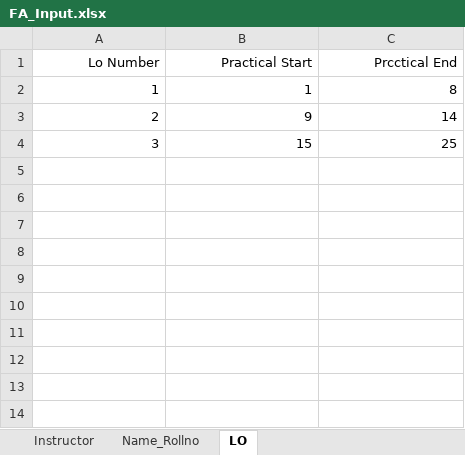
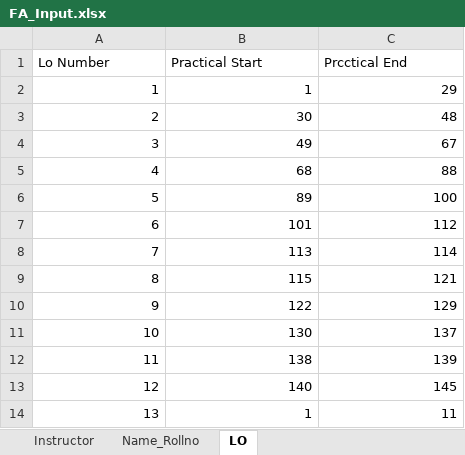
Before and after one commit to docostar/itifa, an Excel workbook: FA_Input.xlsx, sheet LO, drawn as a sheet; values as stored, in another font and other column widths than the file's, no borders; the diff names each change by its address in the sheet, - before the commit and + after, or states it on an @@ line.

```diff
--- a/FA_Input.xlsx (sheet LO)
+++ b/FA_Input.xlsx (sheet LO)
-A1:C1 alignment: right
+A1:C1 alignment: left
-C2 (Prcctical End): 8
+C2 (Prcctical End): 29
-B3 (Practical Start): 9
+B3 (Practical Start): 30
-C3 (Prcctical End): 14
+C3 (Prcctical End): 48
-B4 (Practical Start): 15
+B4 (Practical Start): 49
-C4 (Prcctical End): 25
+C4 (Prcctical End): 67
+row 5: 4 | 68 | 88
+row 6: 5 | 89 | 100
+row 7: 6 | 101 | 112
+row 8: 7 | 113 | 114
+row 9: 8 | 115 | 121
+row 10: 9 | 122 | 129
+row 11: 10 | 130 | 137
+row 12: 11 | 138 | 139
+row 13: 12 | 140 | 145
+row 14: 13 | 1 | 11
```
Also changed, not shown: sheet Name_Rollno, sheet Instructor, 3 other files.
